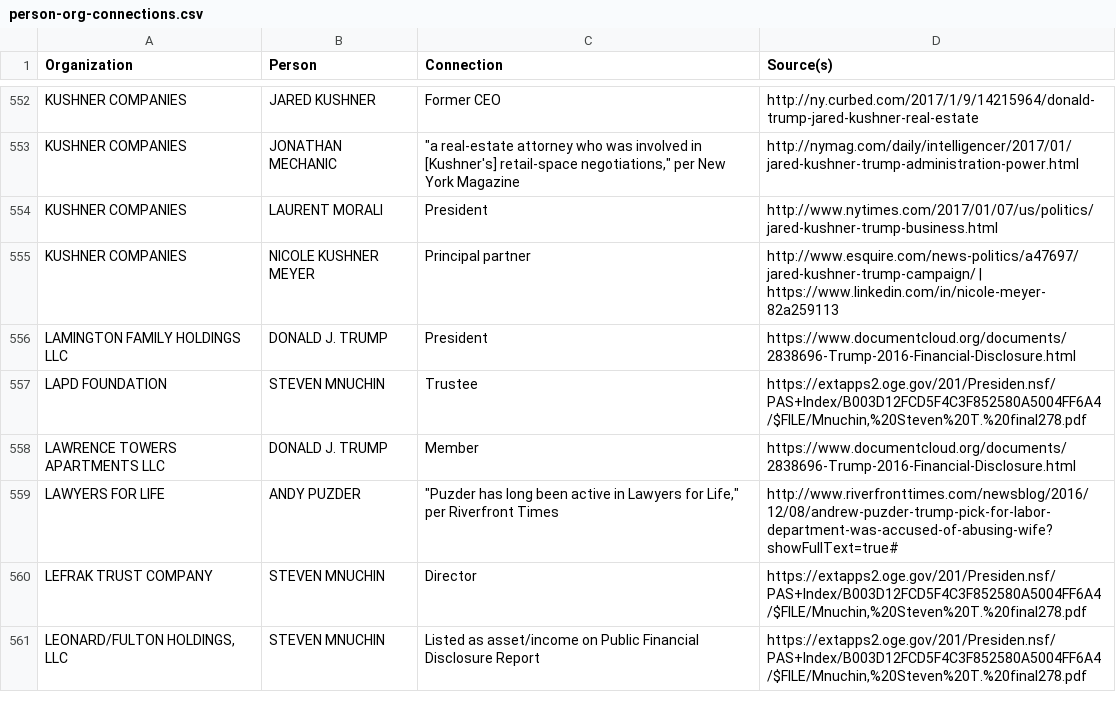
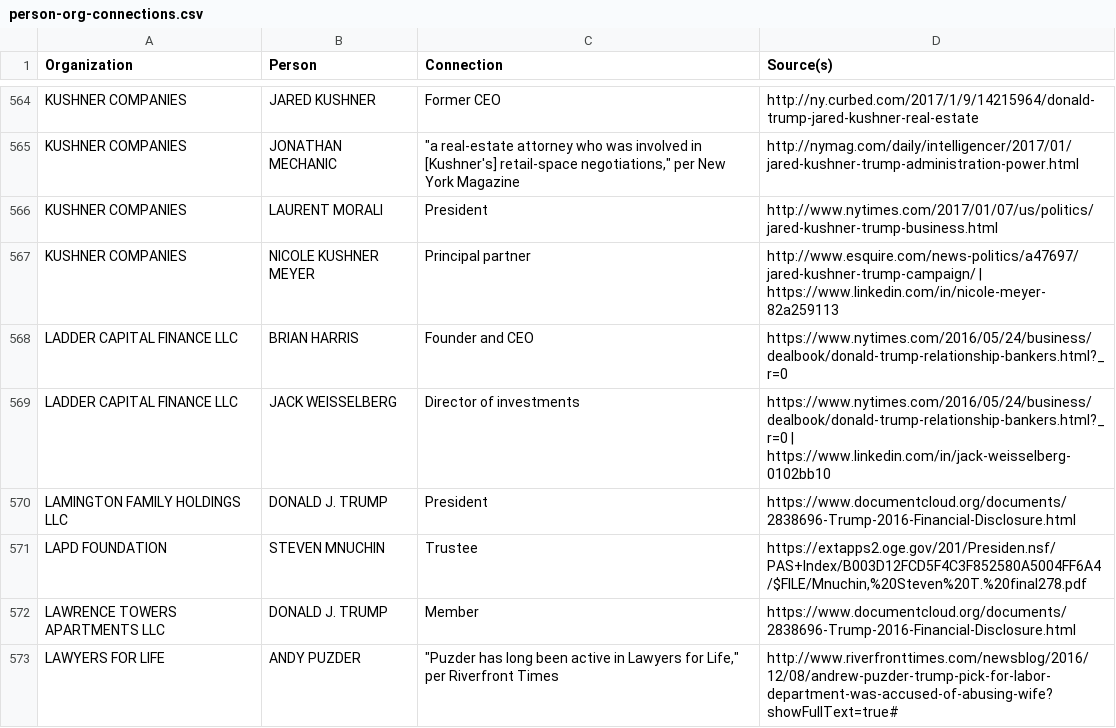
Before and after one commit to BuzzFeedNews/trumpworld, a CSV file: data/person-org-connections.csv, drawn as a sheet; only a part is shown, gaps mark what is left out; the shorter side is filled out with more unchanged rows; the diff covers the shown part only.

```diff
--- a/data/person-org-connections.csv
+++ b/data/person-org-connections.csv
@@ -555,2 +567,4 @@ KUSHNER COMPANIES,LAURENT MORALI,President,http://www.nytimes.com/2017/01/07/us/
 KUSHNER COMPANIES,NICOLE KUSHNER MEYER,Principal partner,http://www.esquire.com/news-politics/a47697/jared-kushner-trump-campaign/ | https://www.linkedin.com/in/nicole-meyer-82a259113
+LADDER CAPITAL FINANCE LLC,BRIAN HARRIS,Founder and CEO,https://www.nytimes.com/2016/05/24/business/dealbook/donald-trump-relationship-bankers.html?_r=0
+LADDER CAPITAL FINANCE LLC,JACK WEISSELBERG,Director of investments,https://www.nytimes.com/2016/05/24/business/dealbook/donald-trump-relationship-bankers.html?_r=0 | https://www.linkedin.com/in/jack-weisselberg-0102bb10
 LAMINGTON FAMILY HOLDINGS LLC,DONALD J. TRUMP,President,https://www.documentcloud.org/documents/2838696-Trump-2016-Financial-Disclosure.html
```
Also changed, not shown: 29 added rows and 1 edited cell elsewhere in this file, data/org-org-connections.csv, data/person-person-connections.csv, 1 other file.
